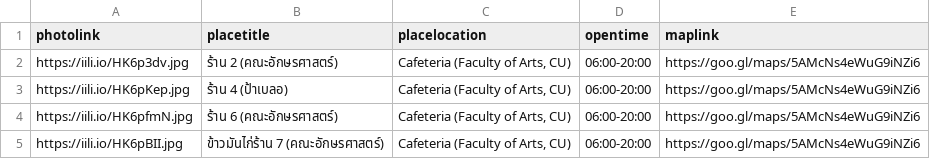
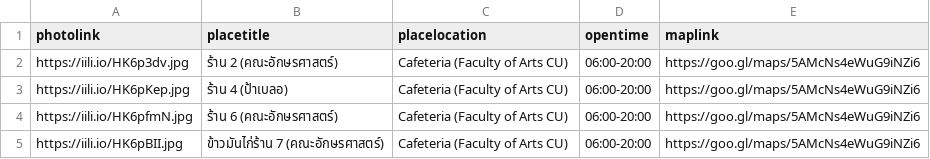
Before and after one commit to Sunnyinbush/kinraideemvp, a CSV file: CSV-Chula - คณะอักษร.csv, drawn as a sheet.

```diff
--- a/CSV-Chula - คณะอักษร.csv
+++ b/CSV-Chula - คณะอักษร.csv
@@ -1,5 +1,5 @@
 photolink,placetitle,placelocation,opentime,maplink
-https://iili.io/HK6p3dv.jpg,ร้าน 2 (คณะอักษรศาสตร์),"Cafeteria (Faculty of Arts, CU)",06:00-20:00,https://goo.gl/maps/5AMcNs4eWuG9iNZi6
-https://iili.io/HK6pKep.jpg,ร้าน 4 (ป้าเบลอ),"Cafeteria (Faculty of Arts, CU)",06:00-20:00,https://goo.gl/maps/5AMcNs4eWuG9iNZi6
-https://iili.io/HK6pfmN.jpg,ร้าน 6 (คณะอักษรศาสตร์),"Cafeteria (Faculty of Arts, CU)",06:00-20:00,https://goo.gl/maps/5AMcNs4eWuG9iNZi6
-https://iili.io/HK6pBII.jpg,ข้าวมันไก่ร้าน 7 (คณะอักษรศาสตร์),"Cafeteria (Faculty of Arts, CU)",06:00-20:00,https://goo.gl/maps/5AMcNs4eWuG9iNZi6
+https://iili.io/HK6p3dv.jpg,ร้าน 2 (คณะอักษรศาสตร์),"Cafeteria (Faculty of Arts CU)",06:00-20:00,https://goo.gl/maps/5AMcNs4eWuG9iNZi6
+https://iili.io/HK6pKep.jpg,ร้าน 4 (ป้าเบลอ),"Cafeteria (Faculty of Arts CU)",06:00-20:00,https://goo.gl/maps/5AMcNs4eWuG9iNZi6
+https://iili.io/HK6pfmN.jpg,ร้าน 6 (คณะอักษรศาสตร์),"Cafeteria (Faculty of Arts CU)",06:00-20:00,https://goo.gl/maps/5AMcNs4eWuG9iNZi6
+https://iili.io/HK6pBII.jpg,ข้าวมันไก่ร้าน 7 (คณะอักษรศาสตร์),"Cafeteria (Faculty of Arts CU)",06:00-20:00,https://goo.gl/maps/5AMcNs4eWuG9iNZi6
```
Also changed, not shown: 2 other files.
